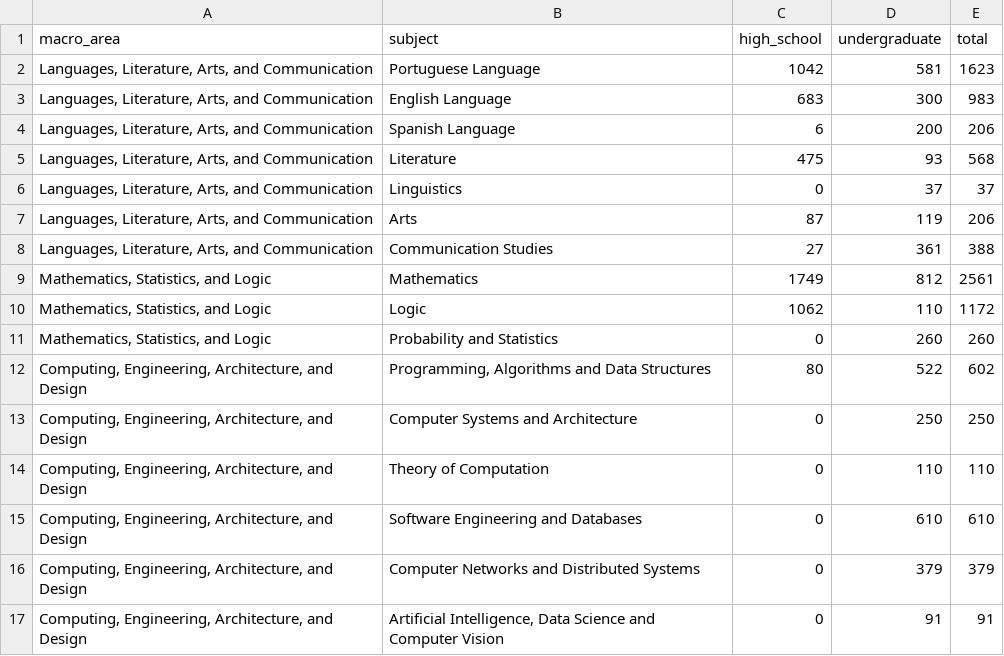
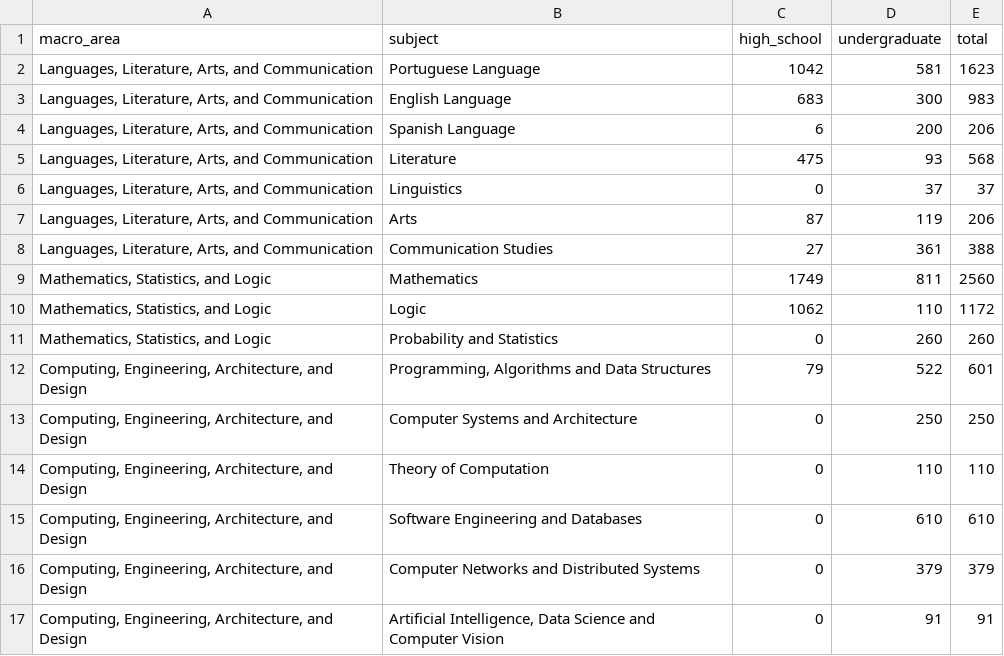
Before and after one commit to ark-aiml-research/mmlu-pt, a CSV file: ablations/knowledge_area/aggregates/test_subjects.csv, drawn as a sheet; only a part is shown.

```diff
--- a/ablations/knowledge_area/aggregates/test_subjects.csv
+++ b/ablations/knowledge_area/aggregates/test_subjects.csv
@@ -8,6 +8,6 @@ macro_area,subject,high_school,undergraduate,total
 "Languages, Literature, Arts, and Communication",Communication Studies,27,361,388
-"Mathematics, Statistics, and Logic",Mathematics,1749,812,2561
+"Mathematics, Statistics, and Logic",Mathematics,1749,811,2560
 "Mathematics, Statistics, and Logic",Logic,1062,110,1172
 "Mathematics, Statistics, and Logic",Probability and Statistics,0,260,260
-"Computing, Engineering, Architecture, and Design","Programming, Algorithms and Data Structures",80,522,602
+"Computing, Engineering, Architecture, and Design","Programming, Algorithms and Data Structures",79,522,601
 "Computing, Engineering, Architecture, and Design",Computer Systems and Architecture,0,250,250
```
Also changed, not shown: ablations/knowledge_area/aggregates/test_exam_area_pct.csv, ablations/knowledge_area/aggregates/test_exam_subject_pct.csv, 22 other files.
